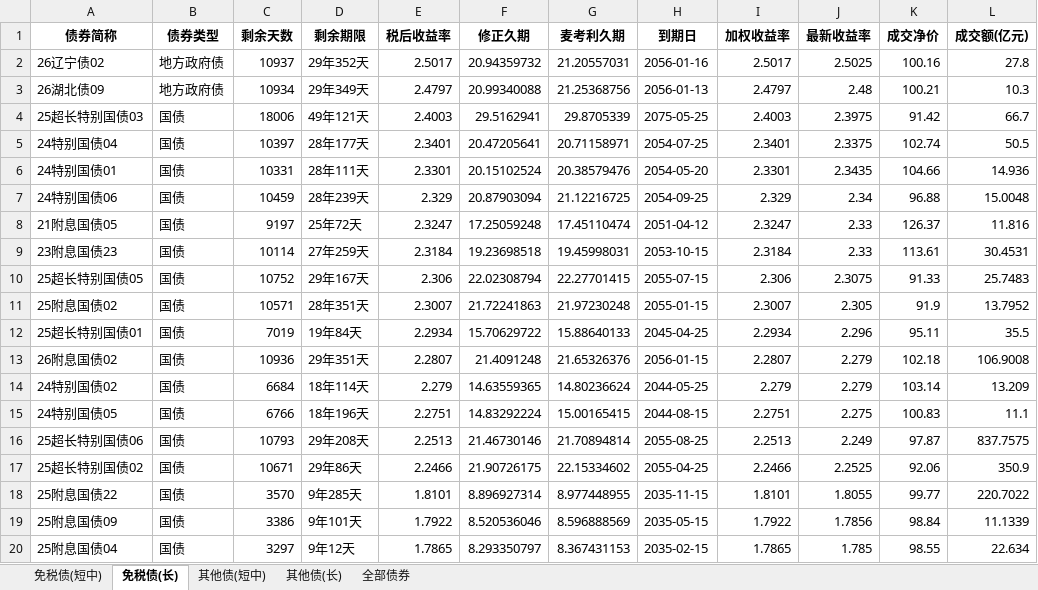
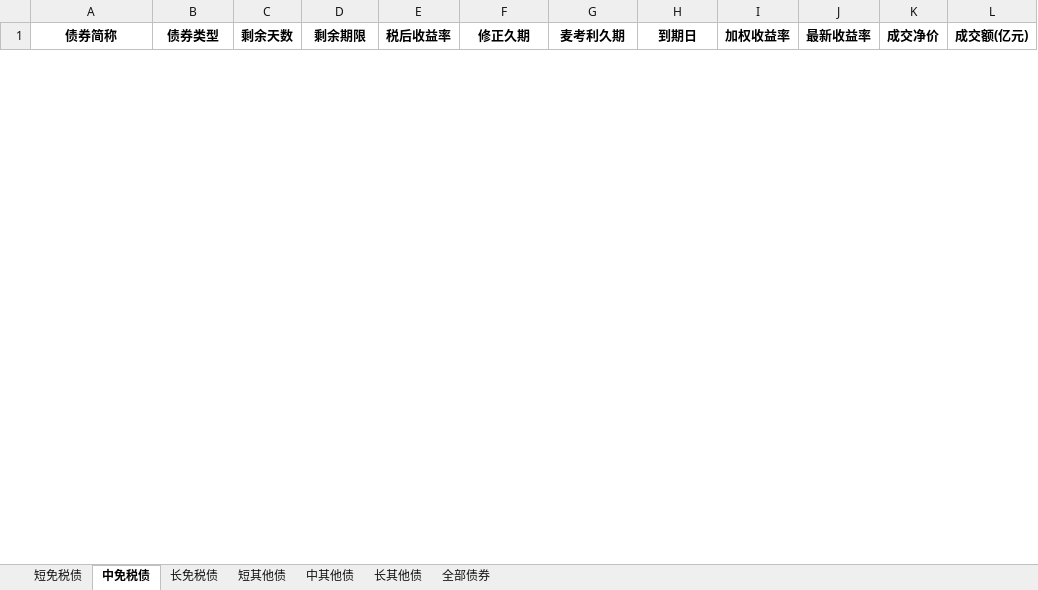
Before and after one commit to yinset/BestBonds, an Excel workbook: bond_analysis_results.xlsx, sheet 中免税债, drawn as a sheet; only a part is shown; values as stored, in another font and other column widths than the file's, no borders; removed rows and columns are numbered as before the commit, all else as after; the diff covers the shown part only; the diff names each change by its address in the sheet, - before the commit and + after, or states it on an @@ line.

```diff
--- a/bond_analysis_results.xlsx (sheet 中免税债)
+++ b/bond_analysis_results.xlsx (sheet 中免税债)
-sheet tab: 免税债(短中)
+sheet tab: 短免税债
-sheet tab: 免税债(长)
+sheet tab: 中免税债
-sheet tab: 其他债(短中)
+sheet tab: 长免税债
-sheet tab: 其他债(长)
+sheet tab: 短其他债
+sheet tab: 中其他债
+sheet tab: 长其他债
-row 2: 26辽宁债02 | 地方政府债 | 10937 | 29年352天 | 2.5017 | 20.94359732 | 21.20557031 | 2056-01-16 | 2.5017 | 2.5025 | 100.16 | 27.8
-row 3: 26湖北债09 | 地方政府债 | 10934 | 29年349天 | 2.4797 | 20.99340088 | 21.25368756 | 2056-01-13 | 2.4797 | 2.48 | 100.21 | 10.3
-row 4: 25超长特别国债03 | 国债 | 18006 | 49年121天 | 2.4003 | 29.5162941 | 29.8705339 | 2075-05-25 | 2.4003 | 2.3975 | 91.42 | 66.7
-row 5: 24特别国债04 | 国债 | 10397 | 28年177天 | 2.3401 | 20.47205641 | 20.71158971 | 2054-07-25 | 2.3401 | 2.3375 | 102.74 | 50.5
-row 6: 24特别国债01 | 国债 | 10331 | 28年111天 | 2.3301 | 20.15102524 | 20.38579476 | 2054-05-20 | 2.3301 | 2.3435 | 104.66 | 14.936
-row 7: 24特别国债06 | 国债 | 10459 | 28年239天 | 2.329 | 20.87903094 | 21.12216725 | 2054-09-25 | 2.329 | 2.34 | 96.88 | 15.0048
-row 8: 21附息国债05 | 国债 | 9197 | 25年72天 | 2.3247 | 17.25059248 | 17.45110474 | 2051-04-12 | 2.3247 | 2.33 | 126.37 | 11.816
-row 9: 23附息国债23 | 国债 | 10114 | 27年259天 | 2.3184 | 19.23698518 | 19.45998031 | 2053-10-15 | 2.3184 | 2.33 | 113.61 | 30.4531
-row 10: 25超长特别国债05 | 国债 | 10752 | 29年167天 | 2.306 | 22.02308794 | 22.27701415 | 2055-07-15 | 2.306 | 2.3075 | 91.33 | 25.7483
-row 11: 25附息国债02 | 国债 | 10571 | 28年351天 | 2.3007 | 21.72241863 | 21.97230248 | 2055-01-15 | 2.3007 | 2.305 | 91.9 | 13.7952
-row 12: 25超长特别国债01 | 国债 | 7019 | 19年84天 | 2.2934 | 15.70629722 | 15.88640133 | 2045-04-25 | 2.2934 | 2.296 | 95.11 | 35.5
-row 13: 26附息国债02 | 国债 | 10936 | 29年351天 | 2.2807 | 21.4091248 | 21.65326376 | 2056-01-15 | 2.2807 | 2.279 | 102.18 | 106.9008
-row 14: 24特别国债02 | 国债 | 6684 | 18年114天 | 2.279 | 14.63559365 | 14.80236624 | 2044-05-25 | 2.279 | 2.279 | 103.14 | 13.209
-row 15: 24特别国债05 | 国债 | 6766 | 18年196天 | 2.2751 | 14.83292224 | 15.00165415 | 2044-08-15 | 2.2751 | 2.275 | 100.83 | 11.1
-row 16: 25超长特别国债06 | 国债 | 10793 | 29年208天 | 2.2513 | 21.46730146 | 21.70894814 | 2055-08-25 | 2.2513 | 2.249 | 97.87 | 837.7575
-row 17: 25超长特别国债02 | 国债 | 10671 | 29年86天 | 2.2466 | 21.90726175 | 22.15334602 | 2055-04-25 | 2.2466 | 2.2525 | 92.06 | 350.9
-row 18: 25附息国债22 | 国债 | 3570 | 9年285天 | 1.8101 | 8.896927314 | 8.977448955 | 2035-11-15 | 1.8101 | 1.8055 | 99.77 | 220.7022
-row 19: 25附息国债09 | 国债 | 3386 | 9年101天 | 1.7922 | 8.520536046 | 8.596888569 | 2035-05-15 | 1.7922 | 1.7856 | 98.84 | 11.1339
-row 20: 25附息国债04 | 国债 | 3297 | 9年12天 | 1.7865 | 8.293350797 | 8.367431153 | 2035-02-15 | 1.7865 | 1.785 | 98.55 | 22.634
```
Also changed, not shown: 17 added rows and 5 removed rows elsewhere in this sheet, sheet 长免税债, sheet 短其他债, sheet 短免税债, 2 other files.
